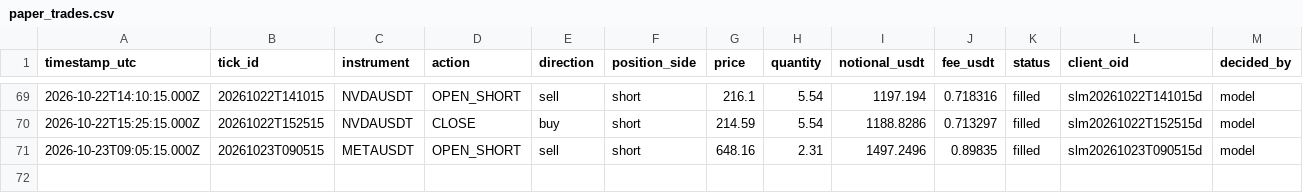
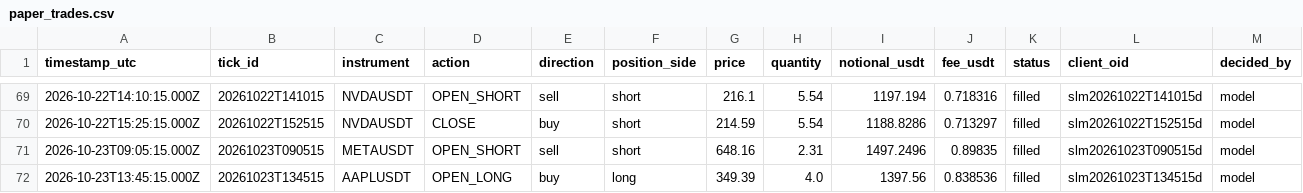
Before and after one commit to JohnboscoE/slimon, a CSV file: reports/paper_trades.csv, drawn as a sheet; only a part is shown, gaps mark what is left out; rows hold the shown columns only; the diff names each change by its address in the sheet, - before the commit and + after, or states it on an @@ line.

```diff
--- a/reports/paper_trades.csv
+++ b/reports/paper_trades.csv
+row 72: 2026-10-23T13:45:15.000Z | 20261023T134515 | AAPLUSDT | OPEN_LONG | buy | long | 349.39 | 4.0 | 1397.56 | 0.838536 | filled | slm20261023T134515d | model
```
Also changed, not shown: 4 other files.
